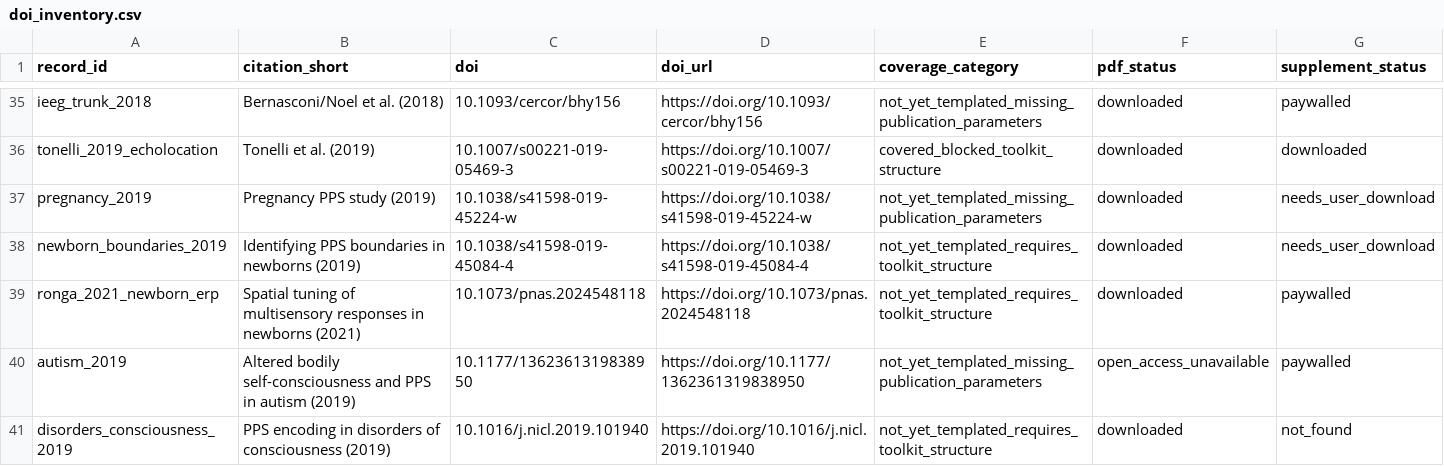
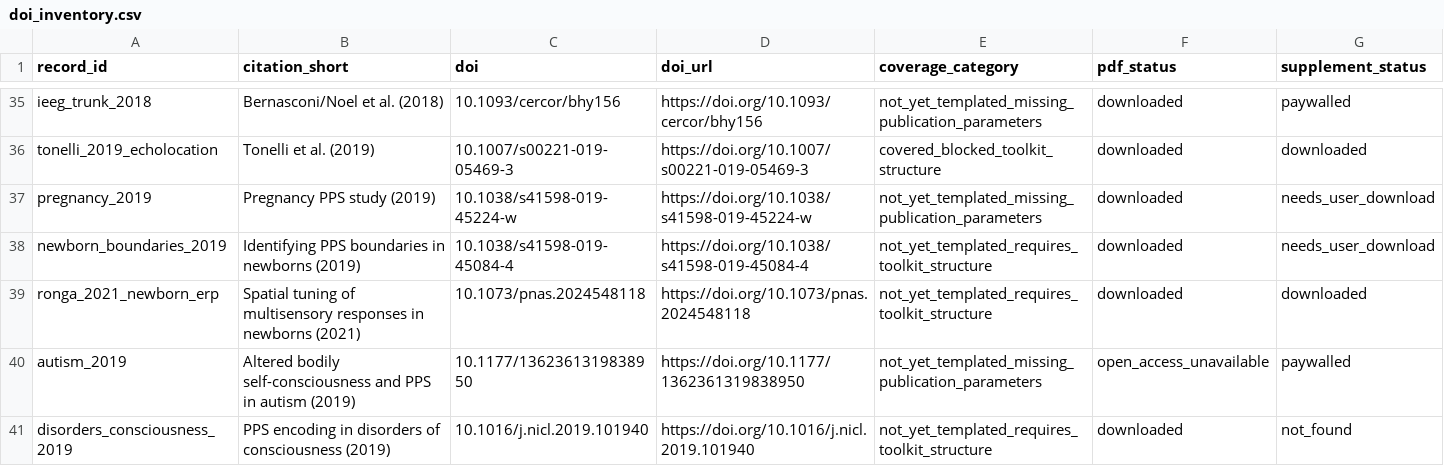
Before and after one commit to GeorgeFejer91/pps-kit, a CSV file: For-AI/audiotactile-paper-metadata-audit/doi_inventory.csv, drawn as a sheet; only a part is shown, gaps mark what is left out.

```diff
--- a/For-AI/audiotactile-paper-metadata-audit/doi_inventory.csv
+++ b/For-AI/audiotactile-paper-metadata-audit/doi_inventory.csv
@@ -38,3 +38,3 @@ pregnancy_2019,Pregnancy PPS study (2019),10.1038/s41598-019-45224-w,https://doi
 newborn_boundaries_2019,Identifying PPS boundaries in newborns (2019),10.1038/s41598-019-45084-4,https://doi.org/10.1038/s41598-019-45084-4,not_yet_templated_requires_toolkit_structure,downloaded,needs_user_download
-ronga_2021_newborn_erp,Spatial tuning of multisensory responses in newborns (2021),10.1073/pnas.2024548118,https://doi.org/10.1073/pnas.2024548118,not_yet_templated_requires_toolkit_structure,downloaded,paywalled
+ronga_2021_newborn_erp,Spatial tuning of multisensory responses in newborns (2021),10.1073/pnas.2024548118,https://doi.org/10.1073/pnas.2024548118,not_yet_templated_requires_toolkit_structure,downloaded,downloaded
 autism_2019,Altered bodily self-consciousness and PPS in autism (2019),10.1177/1362361319838950,https://doi.org/10.1177/1362361319838950,not_yet_templated_missing_publication_parameters,open_access_unavailable,paywalled
```
Also changed, not shown: For-AI/audiotactile-paper-metadata-audit/manual_review_index.csv, For-AI/audiotactile-paper-metadata-audit/missing_pdf_request_list.csv, 11 other files.
